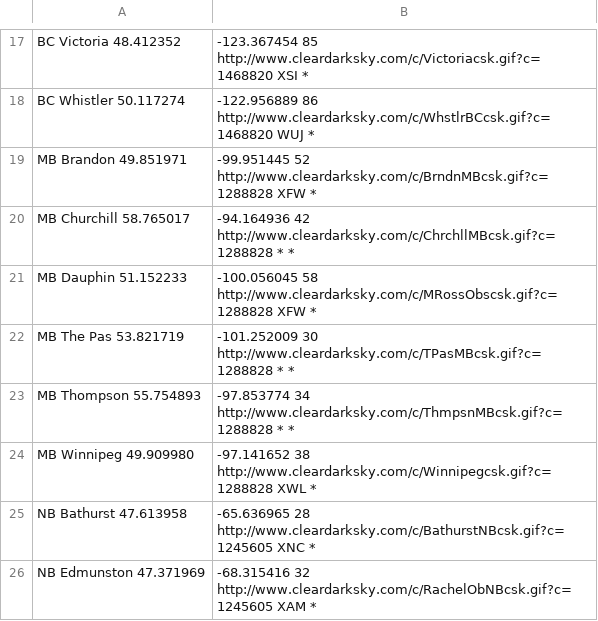
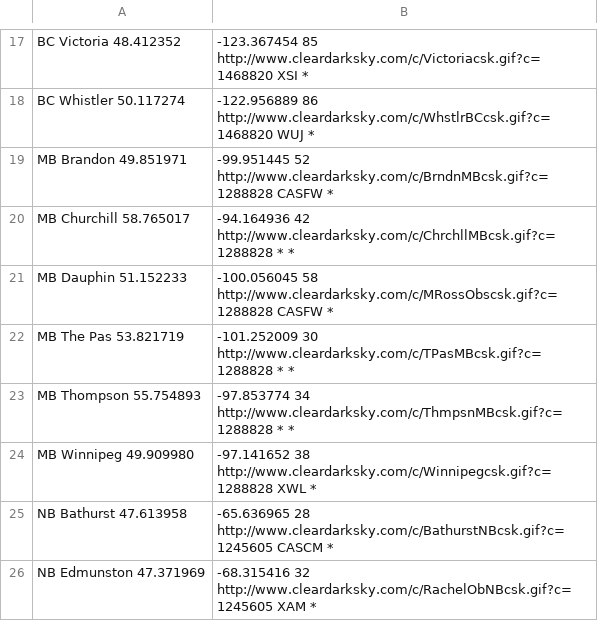
Before and after one commit to johanley/astro, a CSV file: dev/station_links/cda_links.csv, drawn as a sheet; only a part is shown, gaps mark what is left out; the diff covers the shown part only.

```diff
--- a/dev/station_links/cda_links.csv
+++ b/dev/station_links/cda_links.csv
@@ -18,5 +18,5 @@ BC	Victoria	48.412352, -123.367454	85	http://www.cleardarksky.com/c/Victoriacsk.
 BC	Whistler	50.117274, -122.956889	86	http://www.cleardarksky.com/c/WhstlrBCcsk.gif?c=1468820 	WUJ	*
-MB	Brandon	49.851971, -99.951445 	52	http://www.cleardarksky.com/c/BrndnMBcsk.gif?c=1288828 	XFW	*
+MB	Brandon	49.851971, -99.951445 	52	http://www.cleardarksky.com/c/BrndnMBcsk.gif?c=1288828 	CASFW	*
 MB	Churchill	58.765017, -94.164936 	42	http://www.cleardarksky.com/c/ChrchllMBcsk.gif?c=1288828 	*	*
-MB	Dauphin	51.152233, -100.056045 	58	http://www.cleardarksky.com/c/MRossObscsk.gif?c=1288828 	XFW	*
+MB	Dauphin	51.152233, -100.056045 	58	http://www.cleardarksky.com/c/MRossObscsk.gif?c=1288828 	CASFW	*
 MB	The Pas	53.821719, -101.252009 	30	http://www.cleardarksky.com/c/TPasMBcsk.gif?c=1288828 	*	*
@@ -24,3 +24,3 @@ MB	Thompson	55.754893, -97.853774 	34	http://www.cleardarksky.com/c/ThmpsnMBcsk.
 MB	Winnipeg	49.909980, -97.141652 	38	http://www.cleardarksky.com/c/Winnipegcsk.gif?c=1288828 	XWL	*
-NB	Bathurst	47.613958, -65.636965 	28	http://www.cleardarksky.com/c/BathurstNBcsk.gif?c=1245605 	XNC	*
+NB	Bathurst	47.613958, -65.636965 	28	http://www.cleardarksky.com/c/BathurstNBcsk.gif?c=1245605 	CASCM	*
 NB	Edmunston	47.371969, -68.315416 	32	http://www.cleardarksky.com/c/RachelObNBcsk.gif?c=1245605 	XAM	*
```
Also changed, not shown: 24 edited cells elsewhere in this file, 4 other files.
